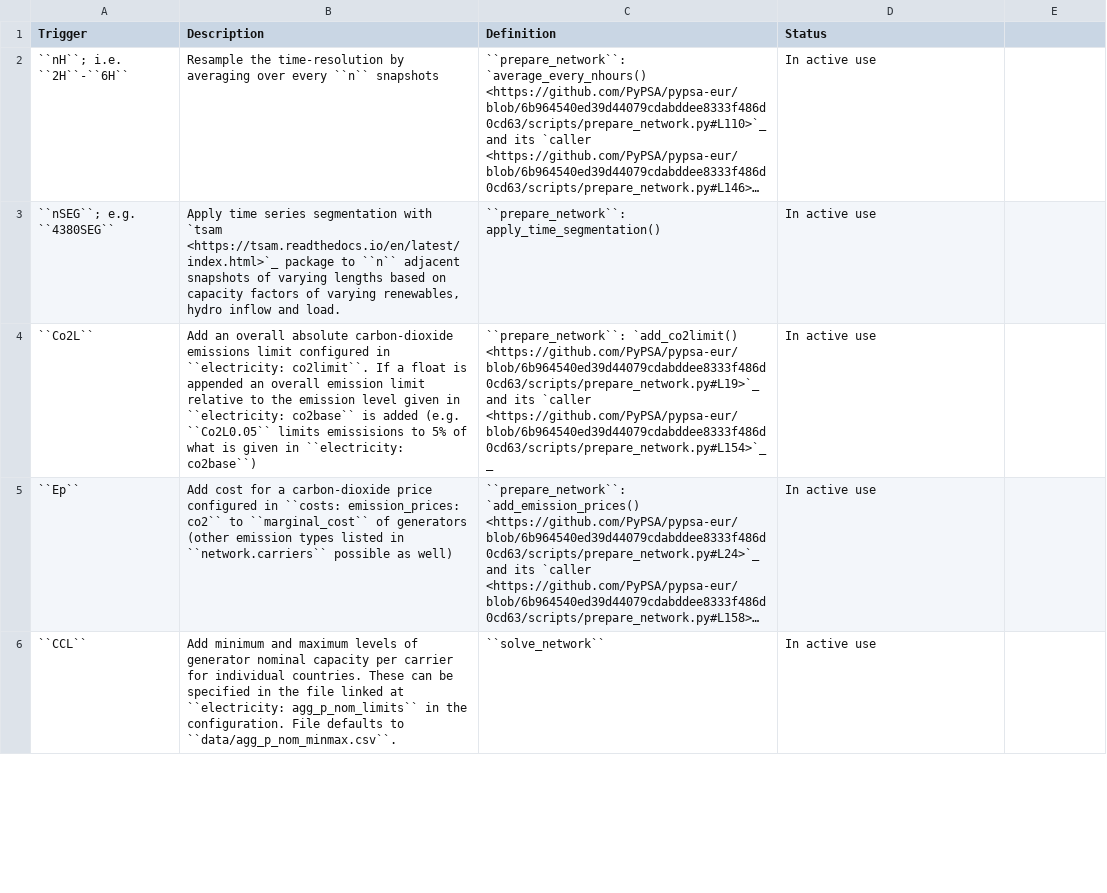
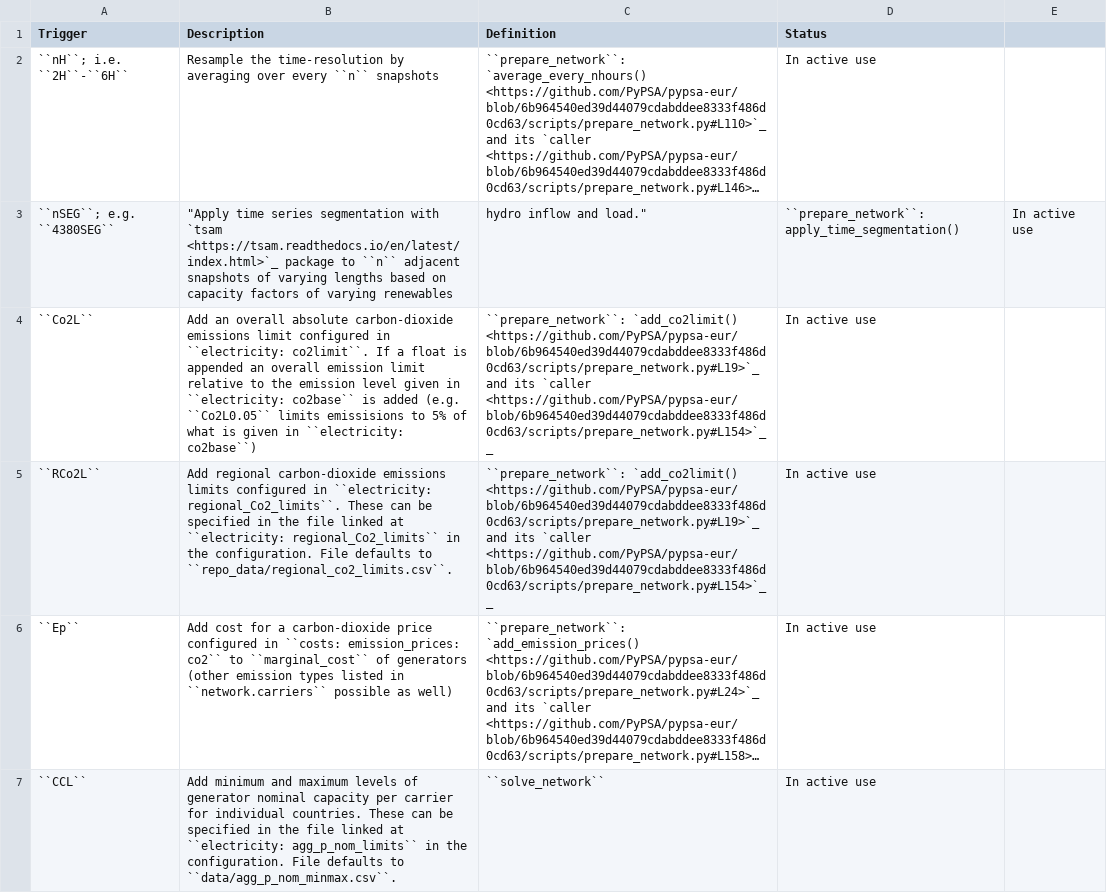
Before and after one commit to PyPSA/pypsa-usa, a CSV file: docs/source/configtables/opts.csv, drawn as a sheet; only a part is shown; long unchanged cells end in …; the diff covers the shown part only; the diff names each change by its address in the sheet, - before the commit and + after, or states it on an @@ line.

Commit message:
Update Docs configtable. update configs

```diff
--- a/docs/source/configtables/opts.csv
+++ b/docs/source/configtables/opts.csv
-B3 (Description): Apply time series segmentation with `tsam <https://tsam.readthedocs.io/en/latest/index.html>`_ package to ``n`` adjacent snapshots of varying lengths based on capacity factors of varying renewables, hydro inflow and load.
+B3 (Description): "Apply time series segmentation with `tsam <https://tsam.readthedocs.io/en/latest/index.html>`_ package to ``n`` adjacent snapshots of varying lengths based on capacity factors of varying renewables
-C3 (Definition): ``prepare_network``: apply_time_segmentation()
+C3 (Definition): hydro inflow and load."
-D3 (Status): In active use
+D3 (Status): ``prepare_network``: apply_time_segmentation()
-E3: (empty)
+E3: In active use
+row 5: ``RCo2L`` | Add regional carbon-dioxide emissions limits configured in ``electricity: regional_Co2_limits``. These can be specified in the file linked at ``electricity: regional_Co2_limits`` in the configuration. File defaults to ``repo_data/regional_co2_limits.csv``. | ``prepare_network``: `add_co2limit() <https://github.com/PyPSA/pypsa-eur/blob/6b964540ed39d44079cdabddee8333f486d0cd63/scripts/prepare_network.py#L19>`_ and its `caller <https://github.com/PyPSA/pypsa-eur/blob/6b964540ed39d44079cdabddee8333f486d0cd63/scripts/prepare_network.py#L154>`__ | In active use
```
Also changed, not shown: 2 edited cells elsewhere in this file, 3 other files.
